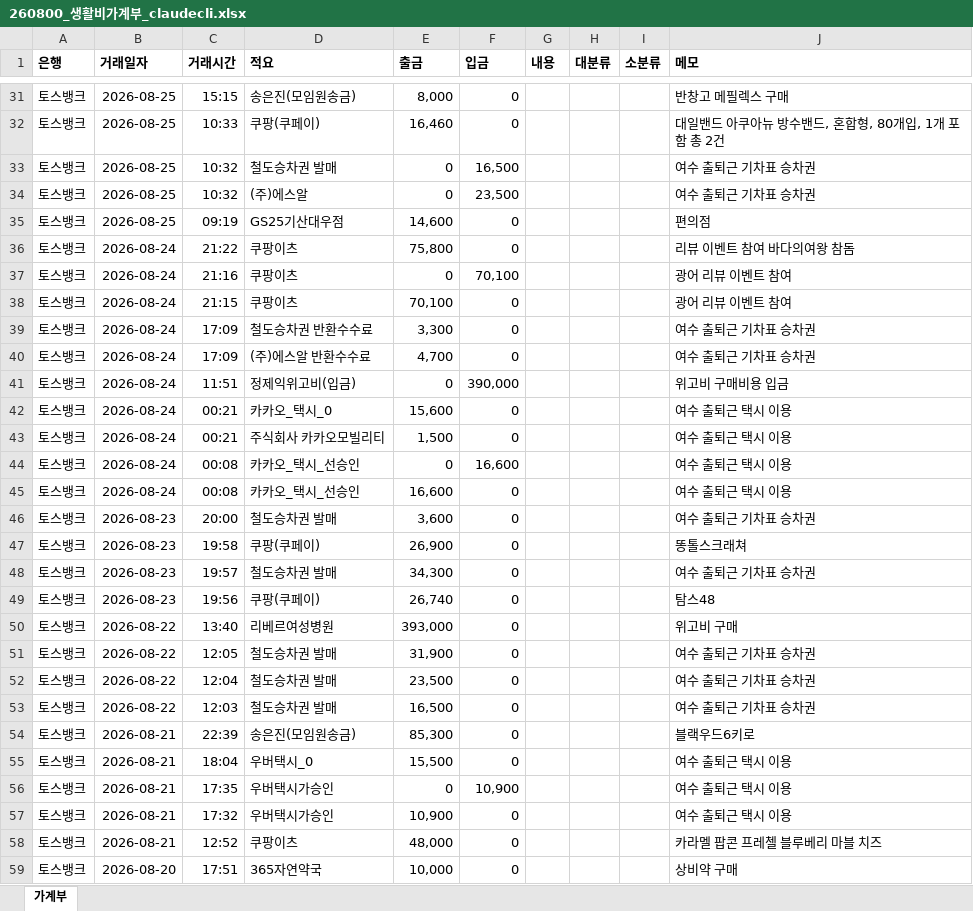
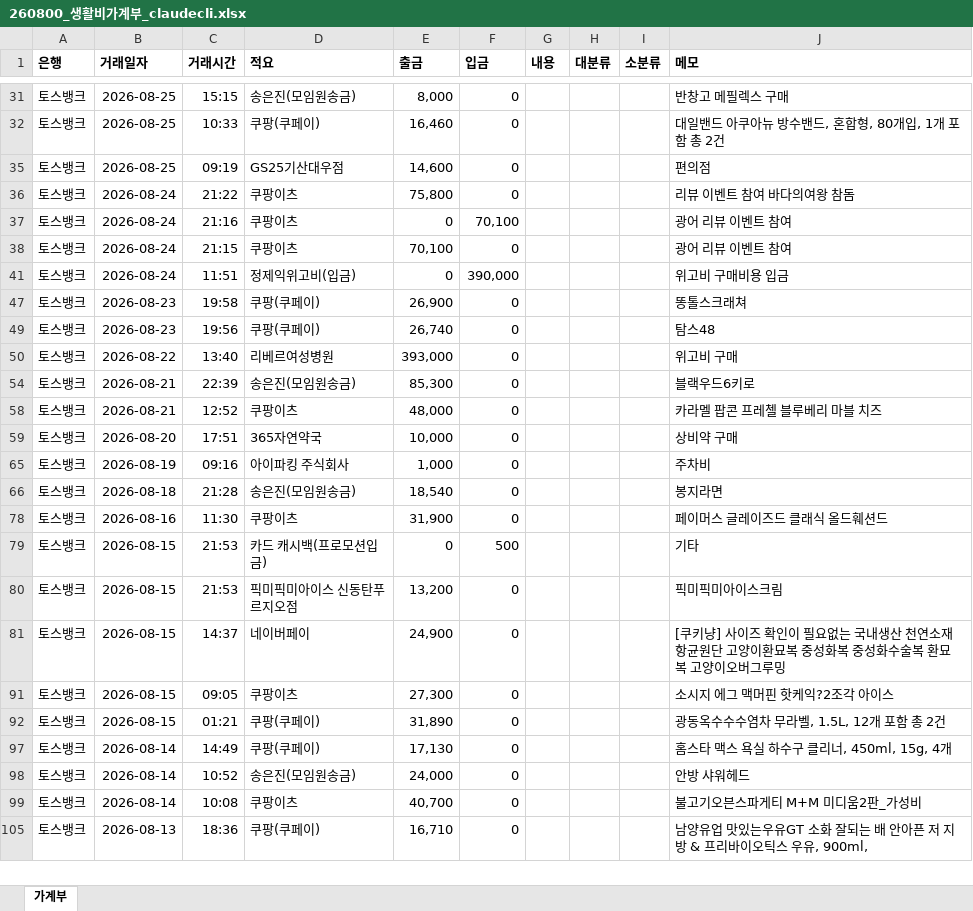
Before and after one commit to jake9775/260902_auto_expensetracker_household, an Excel workbook: output/260800_생활비가계부_claudecli.xlsx, sheet 가계부, drawn as a sheet; only a part is shown, gaps mark what is left out; the shorter side is filled out with more unchanged rows; values as stored, in another font and other column widths than the file's, no borders; the diff covers the shown part only; the diff names each change by its address in the sheet, - before the commit and + after, or states it on an @@ line.

```diff
--- a/output/260800_생활비가계부_claudecli.xlsx (sheet 가계부)
+++ b/output/260800_생활비가계부_claudecli.xlsx (sheet 가계부)
@@ row 33 hidden: 토스뱅크 | 2026-08-25 | 10:32 | 철도승차권 발매 | 0 | 16,500 |  |  |  | 여수 출퇴근 기차표 승차권 @@
@@ row 34 hidden: 토스뱅크 | 2026-08-25 | 10:32 | (주)에스알 | 0 | 23,500 |  |  |  | 여수 출퇴근 기차표 승차권 @@
@@ row 39 hidden: 토스뱅크 | 2026-08-24 | 17:09 | 철도승차권 반환수수료 | 3,300 | 0 |  |  |  | 여수 출퇴근 기차표 승차권 @@
@@ row 40 hidden: 토스뱅크 | 2026-08-24 | 17:09 | (주)에스알 반환수수료 | 4,700 | 0 |  |  |  | 여수 출퇴근 기차표 승차권 @@
@@ row 42 hidden: 토스뱅크 | 2026-08-24 | 00:21 | 카카오_택시_0 | 15,600 | 0 |  |  |  | 여수 출퇴근 택시 이용 @@
@@ row 43 hidden: 토스뱅크 | 2026-08-24 | 00:21 | 주식회사 카카오모빌리티 | 1,500 | 0 |  |  |  | 여수 출퇴근 택시 이용 @@
@@ row 44 hidden: 토스뱅크 | 2026-08-24 | 00:08 | 카카오_택시_선승인 | 0 | 16,600 |  |  |  | 여수 출퇴근 택시 이용 @@
@@ row 45 hidden: 토스뱅크 | 2026-08-24 | 00:08 | 카카오_택시_선승인 | 16,600 | 0 |  |  |  | 여수 출퇴근 택시 이용 @@
@@ row 46 hidden: 토스뱅크 | 2026-08-23 | 20:00 | 철도승차권 발매 | 3,600 | 0 |  |  |  | 여수 출퇴근 기차표 승차권 @@
@@ row 48 hidden: 토스뱅크 | 2026-08-23 | 19:57 | 철도승차권 발매 | 34,300 | 0 |  |  |  | 여수 출퇴근 기차표 승차권 @@
@@ row 51 hidden: 토스뱅크 | 2026-08-22 | 12:05 | 철도승차권 발매 | 31,900 | 0 |  |  |  | 여수 출퇴근 기차표 승차권 @@
@@ row 52 hidden: 토스뱅크 | 2026-08-22 | 12:04 | 철도승차권 발매 | 23,500 | 0 |  |  |  | 여수 출퇴근 기차표 승차권 @@
@@ row 53 hidden: 토스뱅크 | 2026-08-22 | 12:03 | 철도승차권 발매 | 16,500 | 0 |  |  |  | 여수 출퇴근 기차표 승차권 @@
@@ row 55 hidden: 토스뱅크 | 2026-08-21 | 18:04 | 우버택시_0 | 15,500 | 0 |  |  |  | 여수 출퇴근 택시 이용 @@
@@ row 56 hidden: 토스뱅크 | 2026-08-21 | 17:35 | 우버택시가승인 | 0 | 10,900 |  |  |  | 여수 출퇴근 택시 이용 @@
@@ row 57 hidden: 토스뱅크 | 2026-08-21 | 17:32 | 우버택시가승인 | 10,900 | 0 |  |  |  | 여수 출퇴근 택시 이용 @@
```
Also changed, not shown: 76 hidden or unhidden rows elsewhere in this sheet, 2 other files.
